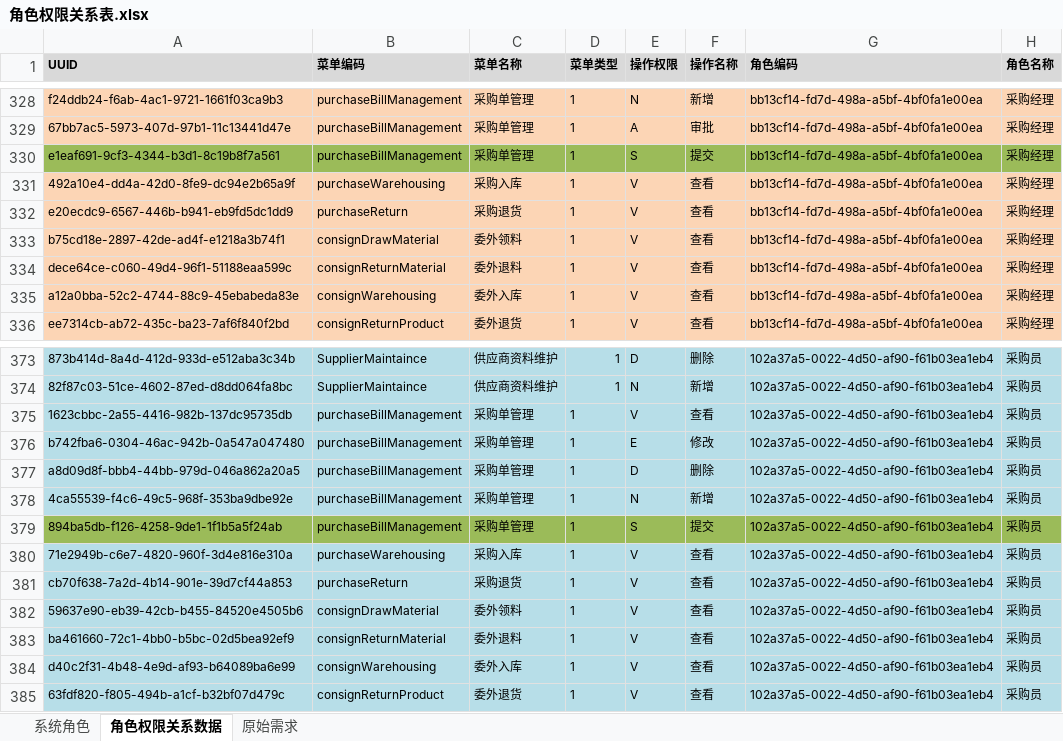
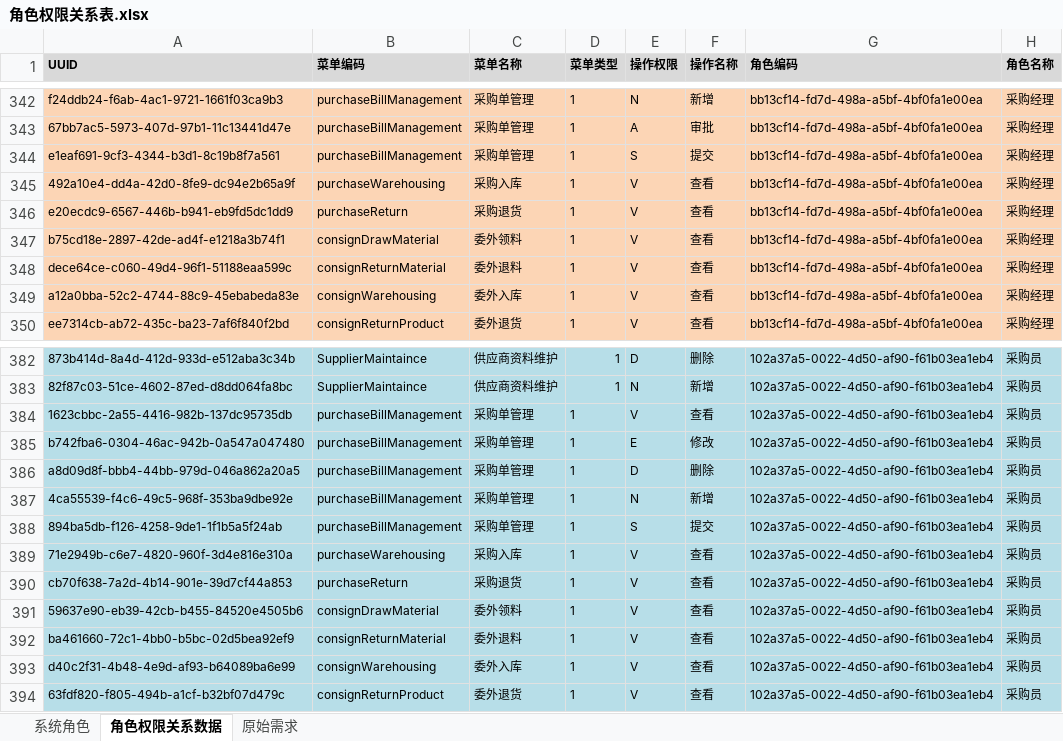
Before and after one commit to ZhangUranus/partner-fq, an Excel workbook: hot-deploy/partner/document/角色权限关系表.xlsx, sheet 角色权限关系数据, drawn as a sheet; only a part is shown, gaps mark what is left out; values as stored, in another font and other column widths than the file's, no borders; addresses are those after the commit; the diff covers the shown part only; the diff names each change by its address in the sheet, - before the commit and + after, or states it on an @@ line.

```diff
--- a/hot-deploy/partner/document/角色权限关系表.xlsx (sheet 角色权限关系数据)
+++ b/hot-deploy/partner/document/角色权限关系表.xlsx (sheet 角色权限关系数据)
-A344:H344 fill: #9BBB59
+A344:H344 fill: #FCD5B5
-A388:H388 fill: #9BBB59
+A388:H388 fill: #B7DEE8
```
Also changed, not shown: 17 added rows, 10 removed rows and cell formats elsewhere in this sheet, sheet 系统角色, 6 other files.
